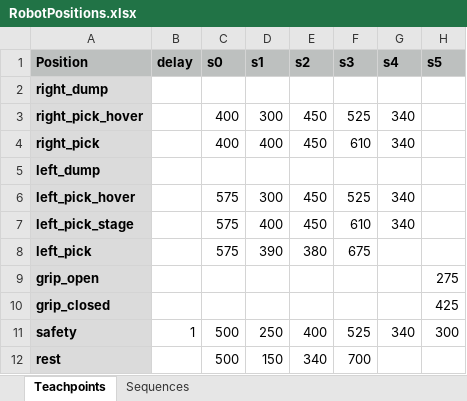
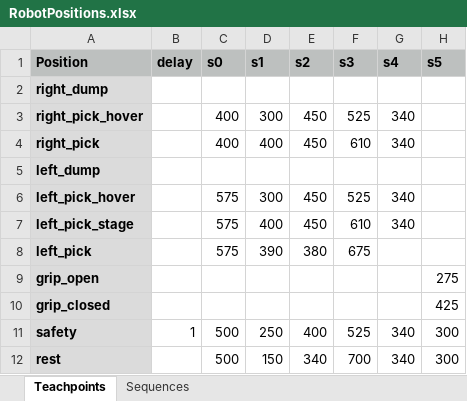
Before and after one commit to mechiris/RobotControl, an Excel workbook: robotcontrol/RobotPositions.xlsx, sheet Teachpoints, drawn as a sheet; values as stored, in another font and other column widths than the file's, no borders; the diff names each change by its address in the sheet, - before the commit and + after, or states it on an @@ line.

Commit message:
update rest teachpoint

```diff
--- a/robotcontrol/RobotPositions.xlsx (sheet Teachpoints)
+++ b/robotcontrol/RobotPositions.xlsx (sheet Teachpoints)
-G12 (s4): (empty)
+G12 (s4): 340
-H12 (s5): (empty)
+H12 (s5): 300
```
